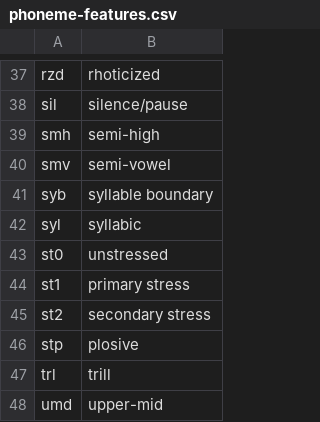
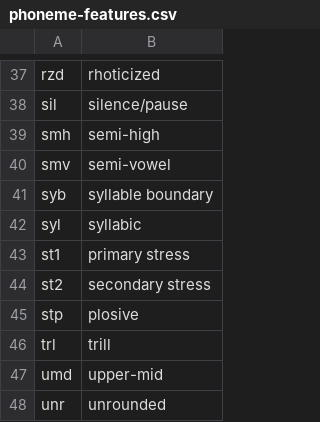
Before and after one commit to rhdunn/cainteoir-engine, a CSV file: data/phonemes/phoneme-features.csv, drawn as a sheet; only a part is shown, gaps mark what is left out; the shorter side is filled out with more unchanged rows; the diff names each change by its address in the sheet, - before the commit and + after, or states it on an @@ line.

Commit message:
arpabet: initial phoneme file

```diff
--- a/data/phonemes/phoneme-features.csv
+++ b/data/phonemes/phoneme-features.csv
-row 43: st0 | unstressed
```
Also changed, not shown: 2 other files.
